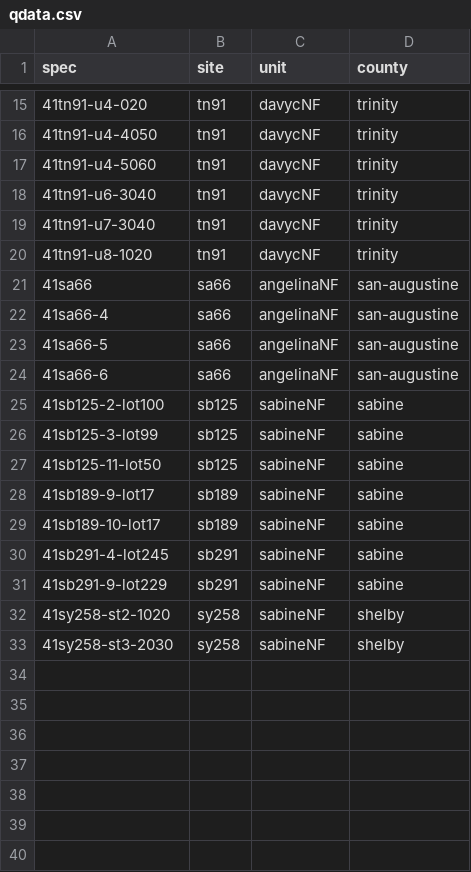
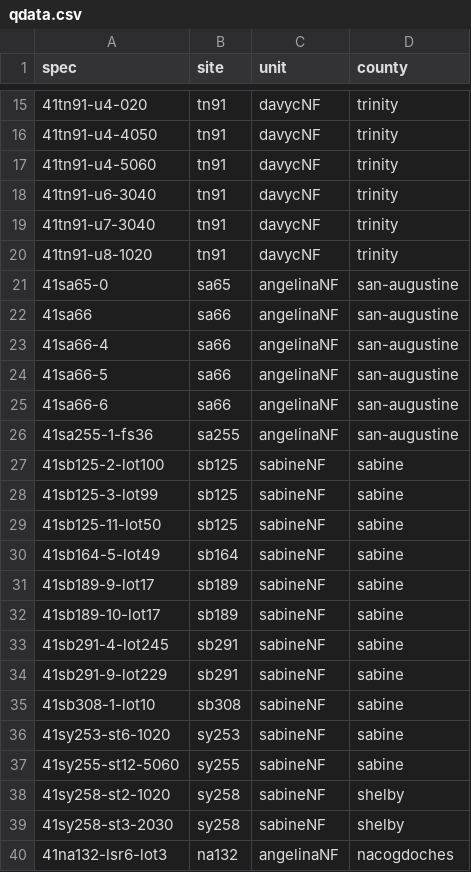
Before and after one commit to aksel-blaise/incision, a CSV file: analysis/qdata.csv, drawn as a sheet; only a part is shown, gaps mark what is left out; the diff names each change by its address in the sheet, - before the commit and + after, or states it on an @@ line.

```diff
--- a/analysis/qdata.csv
+++ b/analysis/qdata.csv
+row 21: 41sa65-0 | sa65 | angelinaNF | san-augustine
+row 26: 41sa255-1-fs36 | sa255 | angelinaNF | san-augustine
+row 30: 41sb164-5-lot49 | sb164 | sabineNF | sabine
+row 35: 41sb308-1-lot10 | sb308 | sabineNF | sabine
+row 36: 41sy253-st6-1020 | sy253 | sabineNF | sabine
+row 37: 41sy255-st12-5060 | sy255 | sabineNF | sabine
+row 40: 41na132-lsr6-lot3 | na132 | angelinaNF | nacogdoches
```
Also changed, not shown: 46 other files.
